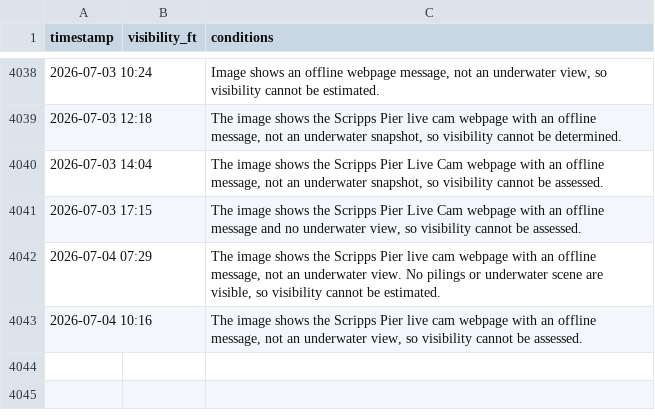
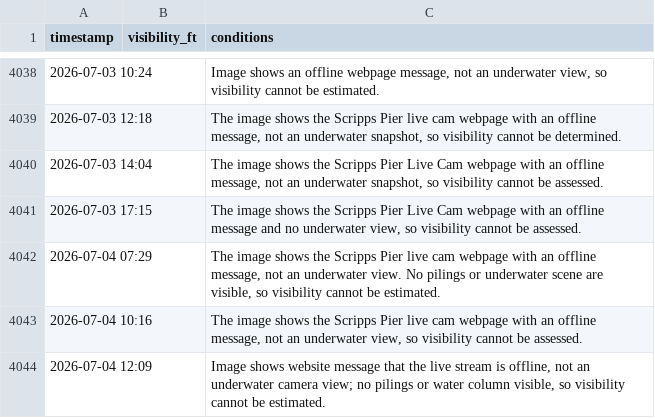
Before and after one commit to haraschax/underwaterviz, a CSV file: docs/visibility.csv, drawn as a sheet; only a part is shown, gaps mark what is left out; the diff names each change by its address in the sheet, - before the commit and + after, or states it on an @@ line.

```diff
--- a/docs/visibility.csv
+++ b/docs/visibility.csv
+row 4044: 2026-07-04 12:09 |  | Image shows website message that the live stream is offline, not an underwater camera view; no pilings or water column visible, so visibility cannot be estimated.
```
Also changed, not shown: 4 other files.
